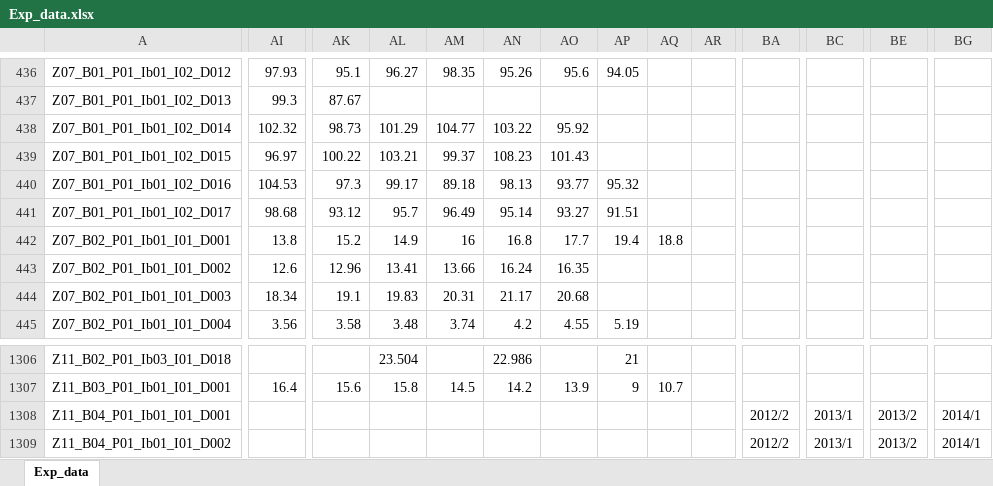
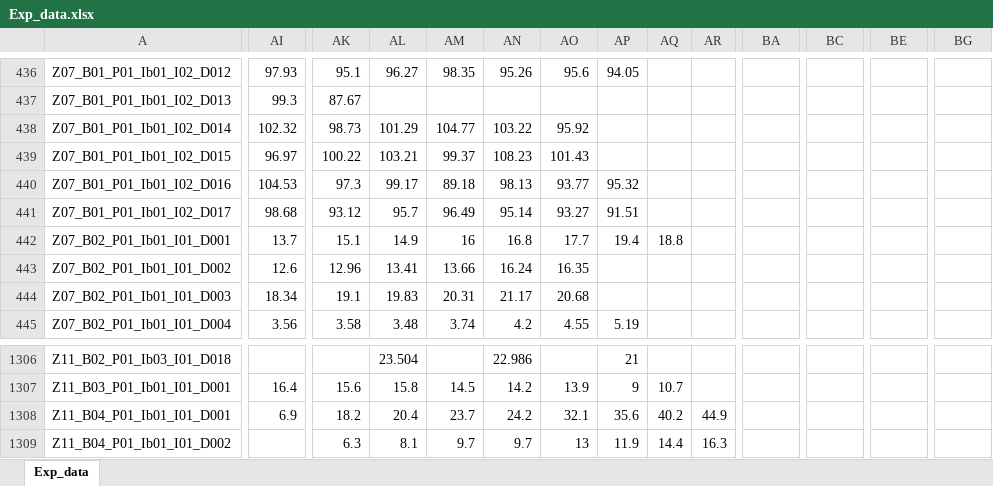
Before and after one commit to DnsUpgradeEnvironment/transfer, an Excel workbook: Exp_data.xlsx, sheet Exp_data, drawn as a sheet; only a part is shown, gaps mark what is left out; values as stored, in another font and other column widths than the file's, no borders; the diff covers the shown part only; the diff names each change by its address in the sheet, - before the commit and + after, or states it on an @@ line.

```diff
--- a/Exp_data.xlsx (sheet Exp_data)
+++ b/Exp_data.xlsx (sheet Exp_data)
-AI442: 13.8
+AI442: 13.7
-AK442: 15.2
+AK442: 15.1
-AI1308: (empty)
+AI1308: 6.9
-AK1308: (empty)
+AK1308: 18.2
-AL1308: (empty)
+AL1308: 20.4
-AM1308: (empty)
+AM1308: 23.7
-AN1308: (empty)
+AN1308: 24.2
-AO1308: (empty)
+AO1308: 32.1
-AP1308: (empty)
+AP1308: 35.6
-AQ1308: (empty)
+AQ1308: 40.2
-AR1308: (empty)
+AR1308: 44.9
-BA1308:BA1309: 2012/2
+BA1308:BA1309: (empty)
-BC1308:BC1309: 2013/1
+BC1308:BC1309: (empty)
-BE1308:BE1309: 2013/2
+BE1308:BE1309: (empty)
-BG1308:BG1309: 2014/1
+BG1308:BG1309: (empty)
-AK1309: (empty)
+AK1309: 6.3
-AL1309: (empty)
+AL1309: 8.1
-AM1309: (empty)
+AM1309: 9.7
-AN1309: (empty)
+AN1309: 9.7
-AO1309: (empty)
+AO1309: 13
-AP1309: (empty)
+AP1309: 11.9
-AQ1309: (empty)
+AQ1309: 14.4
-AR1309: (empty)
+AR1309: 16.3
```
Also changed, not shown: 213 edited cells elsewhere in this sheet, Dic_Disagg_Ausprägungen.xlsx, Exp_meta.xlsx, 3 other files.
